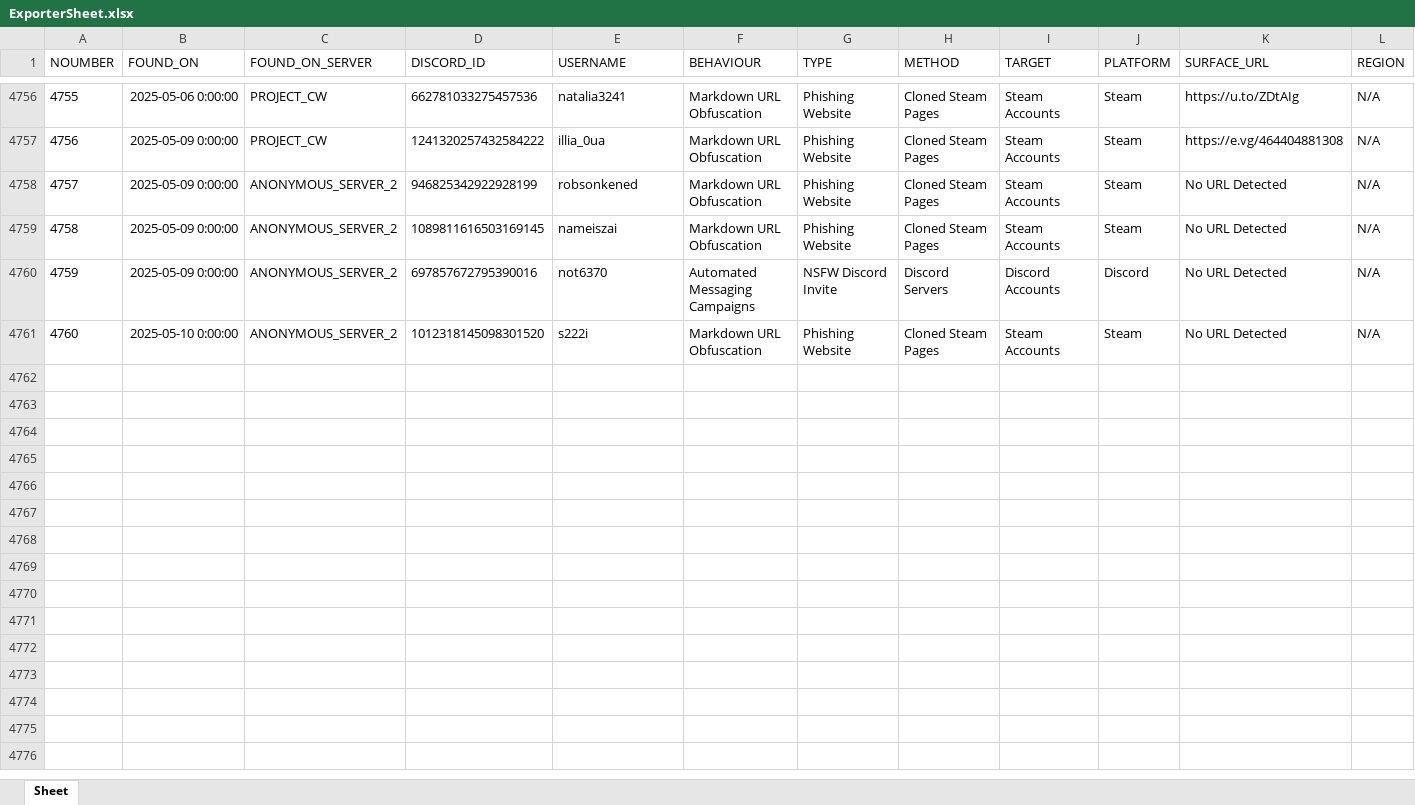
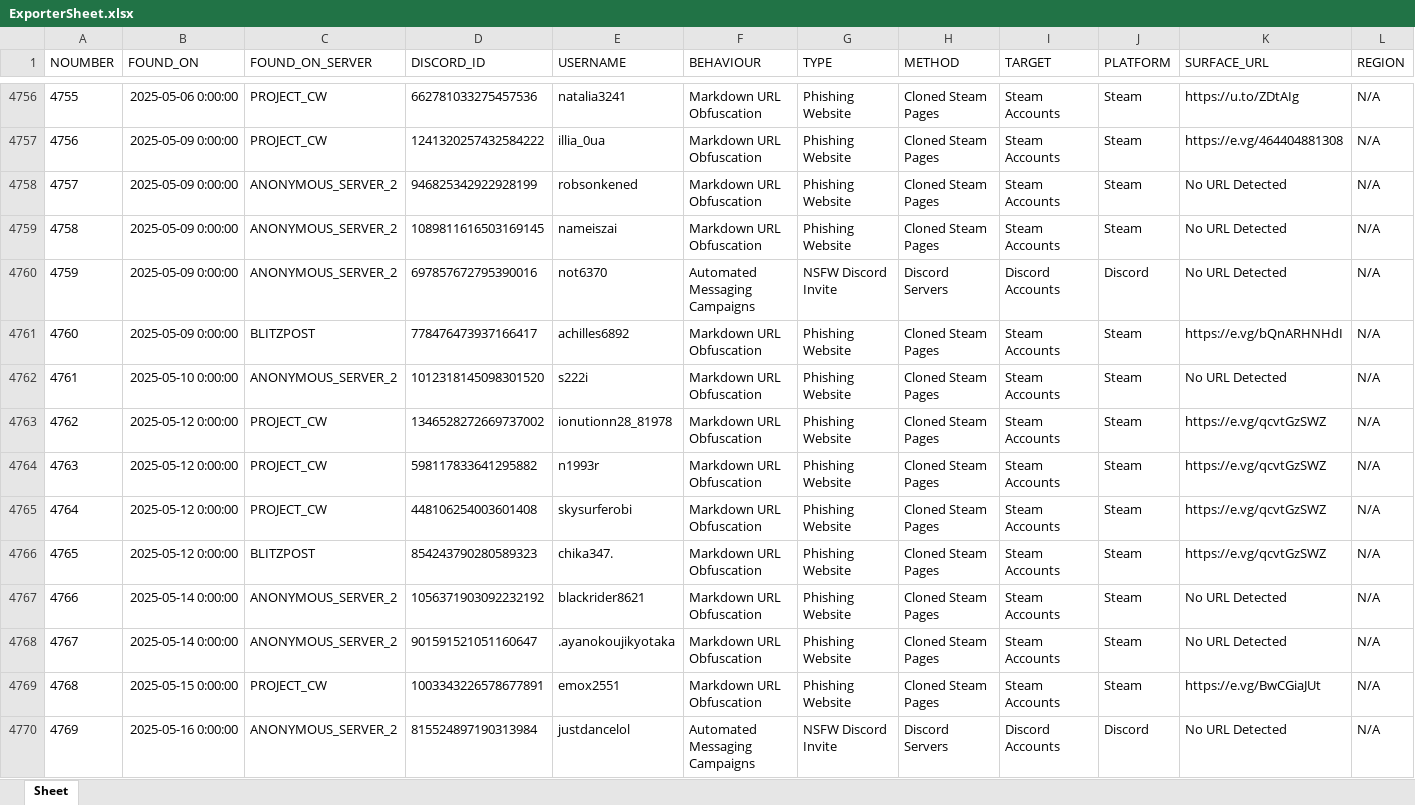
Before and after one commit to TheDARTProject/Database-Files, an Excel workbook: Excel-Import-Export/ExporterSheet.xlsx, sheet Sheet, drawn as a sheet; only a part is shown, gaps mark what is left out; values as stored, in another font and other column widths than the file's, no borders; addresses are those after the commit; rows hold the shown columns only; the diff names each change by its address in the sheet, - before the commit and + after, or states it on an @@ line.

Commit message:
updated datasets

```diff
--- a/Excel-Import-Export/ExporterSheet.xlsx (sheet Sheet)
+++ b/Excel-Import-Export/ExporterSheet.xlsx (sheet Sheet)
+row 4761: 4760 | 2025-05-09 0:00:00 | BLITZPOST | 778476473937166417 | achilles6892 | Markdown URL Obfuscation | Phishing Website | Cloned Steam Pages | Steam Accounts | Steam | https://e.vg/bQnARHNHdI | N/A
@@ column A (NOUMBER) renumbered in row 4762 @@
+row 4763: 4762 | 2025-05-12 0:00:00 | PROJECT_CW | 1346528272669737002 | ionutionn28_81978 | Markdown URL Obfuscation | Phishing Website | Cloned Steam Pages | Steam Accounts | Steam | https://e.vg/qcvtGzSWZ | N/A
+row 4764: 4763 | 2025-05-12 0:00:00 | PROJECT_CW | 598117833641295882 | n1993r | Markdown URL Obfuscation | Phishing Website | Cloned Steam Pages | Steam Accounts | Steam | https://e.vg/qcvtGzSWZ | N/A
+row 4765: 4764 | 2025-05-12 0:00:00 | PROJECT_CW | 448106254003601408 | skysurferobi | Markdown URL Obfuscation | Phishing Website | Cloned Steam Pages | Steam Accounts | Steam | https://e.vg/qcvtGzSWZ | N/A
+row 4766: 4765 | 2025-05-12 0:00:00 | BLITZPOST | 854243790280589323 | chika347. | Markdown URL Obfuscation | Phishing Website | Cloned Steam Pages | Steam Accounts | Steam | https://e.vg/qcvtGzSWZ | N/A
+row 4767: 4766 | 2025-05-14 0:00:00 | ANONYMOUS_SERVER_2 | 1056371903092232192 | blackrider8621 | Markdown URL Obfuscation | Phishing Website | Cloned Steam Pages | Steam Accounts | Steam | No URL Detected | N/A
+row 4768: 4767 | 2025-05-14 0:00:00 | ANONYMOUS_SERVER_2 | 901591521051160647 | .ayanokoujikyotaka | Markdown URL Obfuscation | Phishing Website | Cloned Steam Pages | Steam Accounts | Steam | No URL Detected | N/A
+row 4769: 4768 | 2025-05-15 0:00:00 | PROJECT_CW | 1003343226578677891 | emox2551 | Markdown URL Obfuscation | Phishing Website | Cloned Steam Pages | Steam Accounts | Steam | https://e.vg/BwCGiaJUt | N/A
+row 4770: 4769 | 2025-05-16 0:00:00 | ANONYMOUS_SERVER_2 | 815524897190313984 | justdancelol | Automated Messaging Campaigns | NSFW Discord Invite | Discord Servers | Discord Accounts | Discord | No URL Detected | N/A
```
Also changed, not shown: 4 other files.
